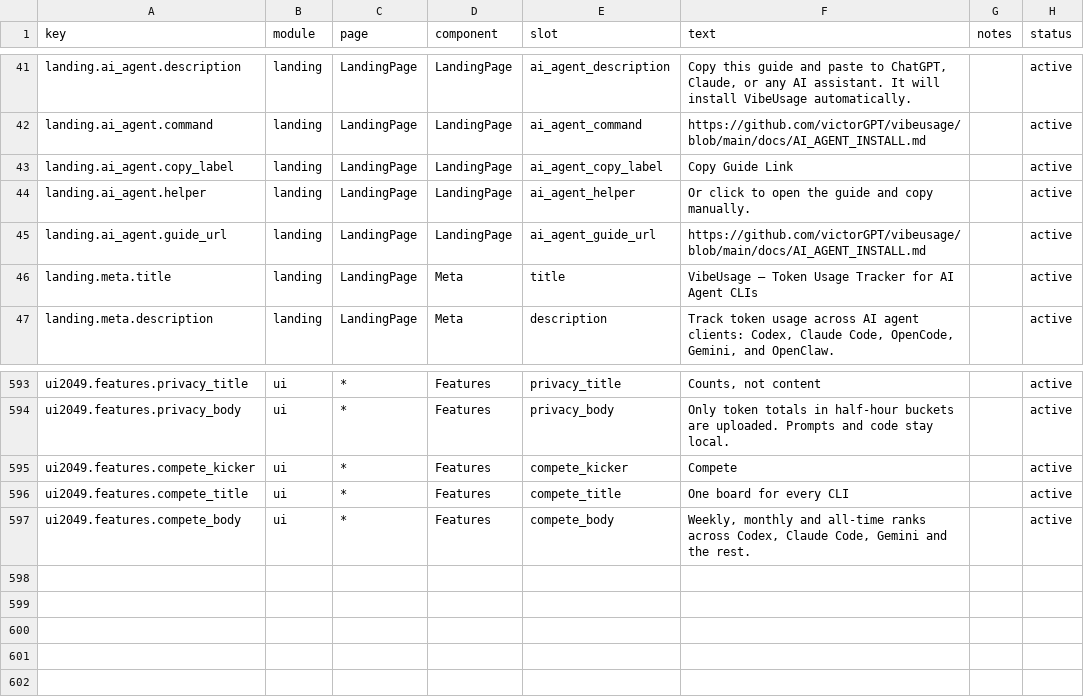
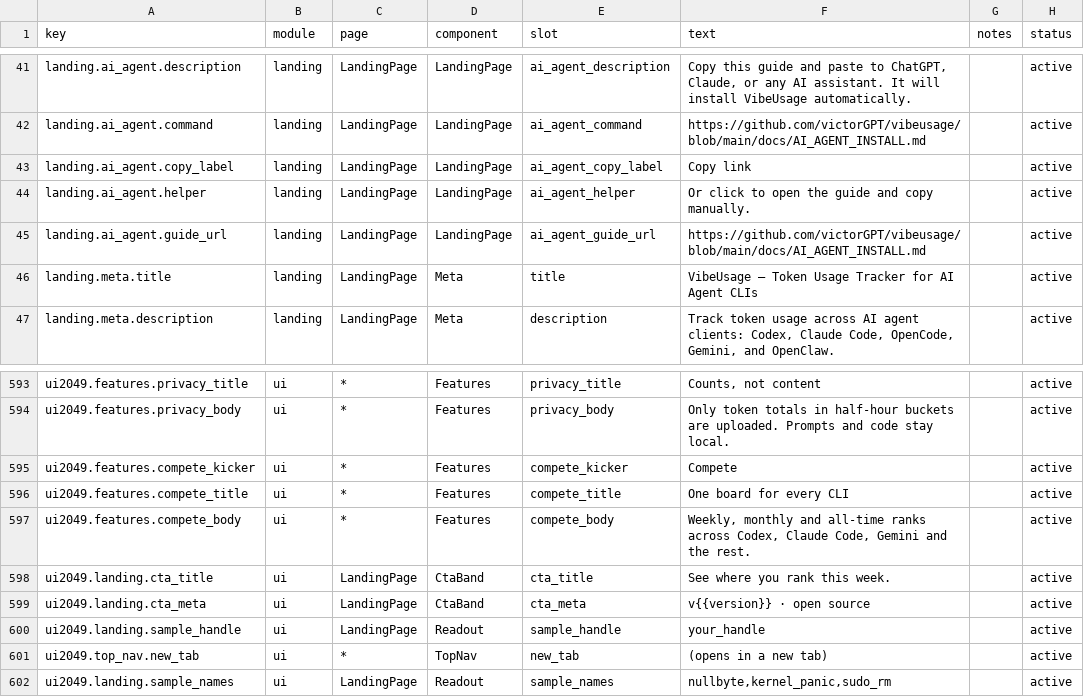
Before and after one commit to victorGPT/vibeusage, a CSV file: dashboard/src/content/copy.csv, drawn as a sheet; only a part is shown, gaps mark what is left out.

```diff
--- a/dashboard/src/content/copy.csv
+++ b/dashboard/src/content/copy.csv
@@ -42,3 +42,3 @@ landing.ai_agent.description,landing,LandingPage,LandingPage,ai_agent_descriptio
 landing.ai_agent.command,landing,LandingPage,LandingPage,ai_agent_command,"https://github.com/victorGPT/vibeusage/blob/main/docs/AI_AGENT_INSTALL.md",,active
-landing.ai_agent.copy_label,landing,LandingPage,LandingPage,ai_agent_copy_label,"Copy Guide Link",,active
+landing.ai_agent.copy_label,landing,LandingPage,LandingPage,ai_agent_copy_label,"Copy link",,active
 landing.ai_agent.helper,landing,LandingPage,LandingPage,ai_agent_helper,"Or click to open the guide and copy manually.",,active
@@ -597 +597,6 @@ ui2049.features.compete_title,ui,*,Features,compete_title,"One board for every C
 ui2049.features.compete_body,ui,*,Features,compete_body,"Weekly, monthly and all-time ranks across Codex, Claude Code, Gemini and the rest.",,active
+ui2049.landing.cta_title,ui,LandingPage,CtaBand,cta_title,"See where you rank this week.",,active
+ui2049.landing.cta_meta,ui,LandingPage,CtaBand,cta_meta,"v{{version}} · open source",,active
+ui2049.landing.sample_handle,ui,LandingPage,Readout,sample_handle,"your_handle",,active
+ui2049.top_nav.new_tab,ui,*,TopNav,new_tab,"(opens in a new tab)",,active
+ui2049.landing.sample_names,ui,LandingPage,Readout,sample_names,"nullbyte,kernel_panic,sudo_rm",,active
```
Also changed, not shown: 11 other files.
